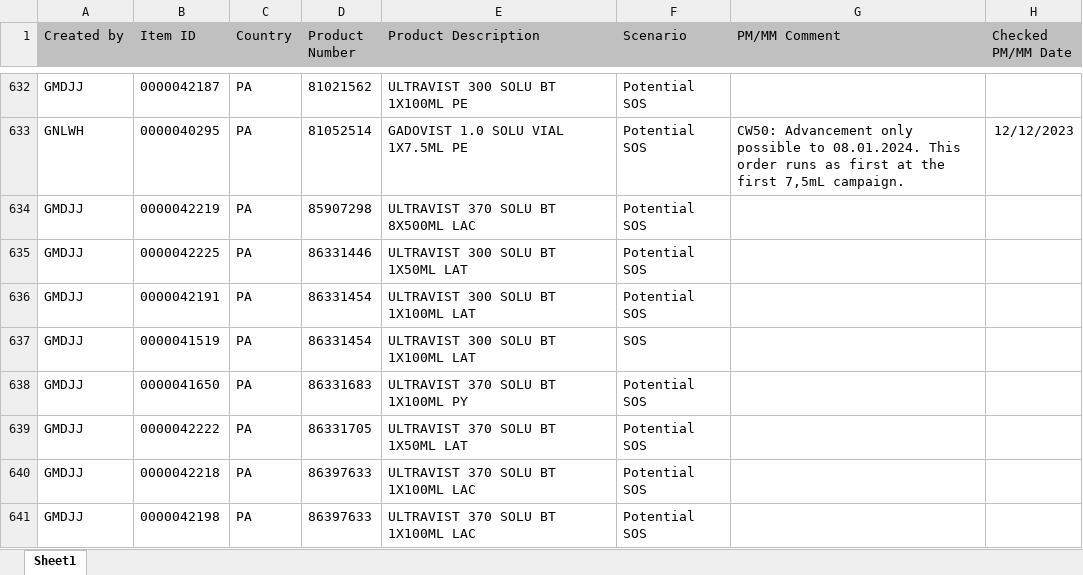
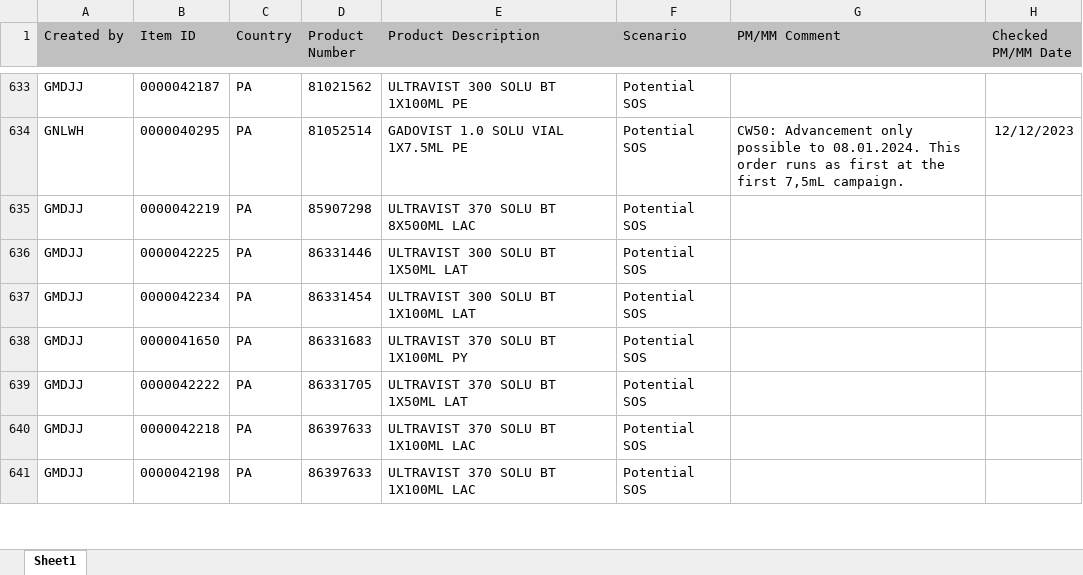
Before and after one commit to janphoenix/rct2, an Excel workbook: EXPORT.XLSX, sheet Sheet1, drawn as a sheet; only a part is shown, gaps mark what is left out; values as stored, in another font and other column widths than the file's, no borders; removed rows and columns are numbered as before the commit, all else as after; the diff covers the shown part only; the diff names each change by its address in the sheet, - before the commit and + after, or states it on an @@ line.

Commit message:
rct upload today - john r.

```diff
--- a/EXPORT.XLSX (sheet Sheet1)
+++ b/EXPORT.XLSX (sheet Sheet1)
-B637 (Item ID): 0000042191
+B637 (Item ID): 0000042234
-row 637: GMDJJ | 0000041519 | PA | 86331454 | ULTRAVIST 300 SOLU BT 1X100ML LAT | SOS
```
Also changed, not shown: 8 added rows, 6 removed rows and 35 edited cells elsewhere in this sheet.
